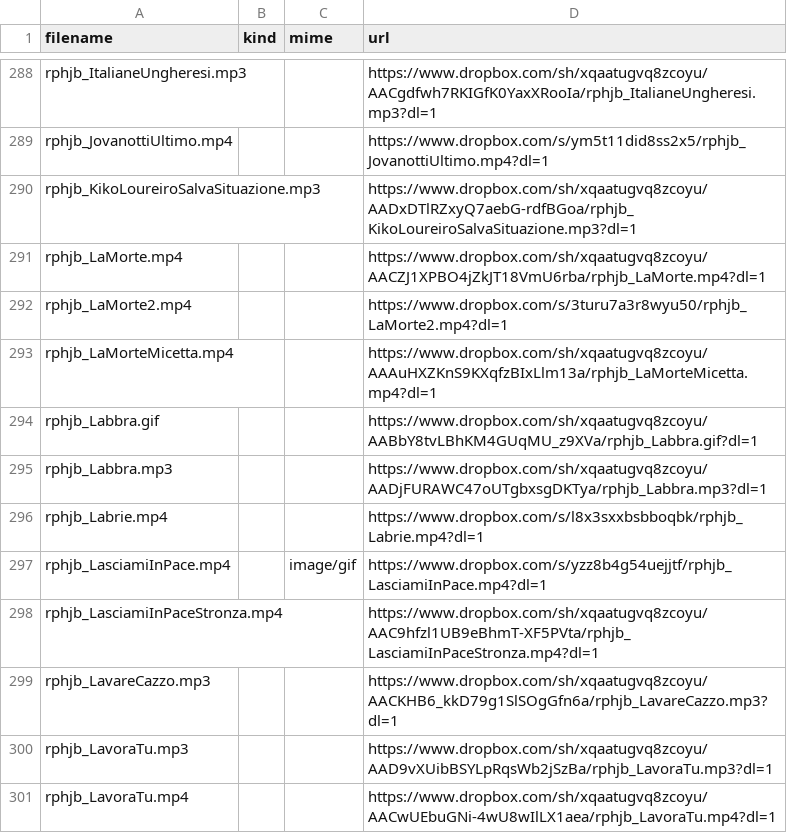
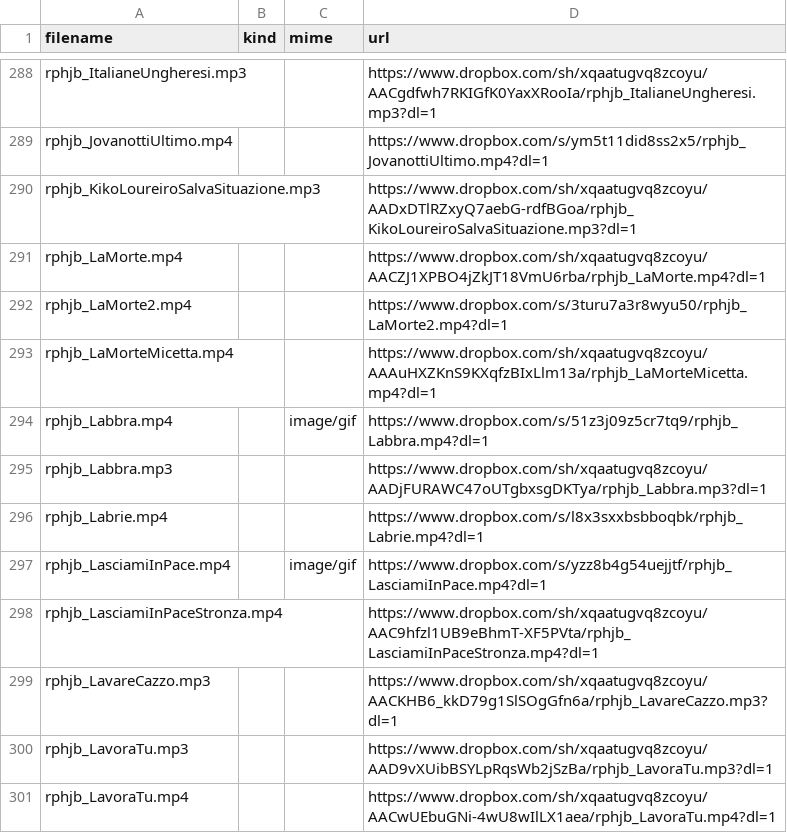
Before and after one commit to benkio/sBots, a CSV file: richardPHJBensonBot/rphjb_list.csv, drawn as a sheet; only a part is shown, gaps mark what is left out; removed rows and columns are numbered as before the commit, all else as after; the diff names each change by its address in the sheet, - before the commit and + after, or states it on an @@ line.

```diff
--- a/richardPHJBensonBot/rphjb_list.csv
+++ b/richardPHJBensonBot/rphjb_list.csv
-row 294: rphjb_Labbra.gif |  |  | https://www.dropbox.com/sh/xqaatugvq8zcoyu/AABbY8tvLBhKM4GUqMU_z9XVa/rphjb_Labbra.gif?dl=1
+row 294: rphjb_Labbra.mp4 |  | image/gif | https://www.dropbox.com/s/51z3j09z5cr7tq9/rphjb_Labbra.mp4?dl=1
```
Also changed, not shown: 2 other files.
